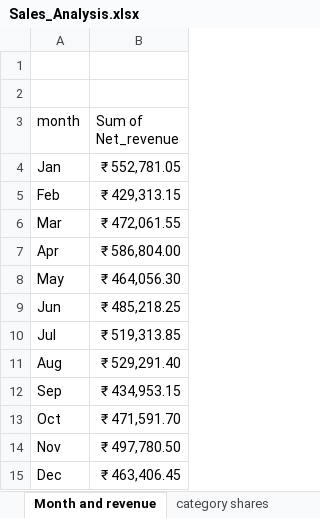
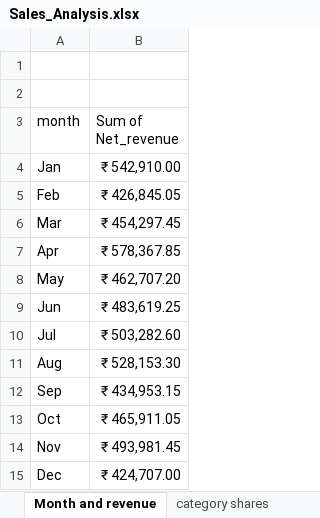
Before and after one commit to Vishal-Verma09/Shop_Sales_Analysis, an Excel workbook: Sales_Analysis.xlsx, sheet Month and revenue, drawn as a sheet; values as stored, in another font and other column widths than the file's, no borders; charts and pictures not drawn; the diff names each change by its address in the sheet, - before the commit and + after, or states it on an @@ line.

```diff
--- a/Sales_Analysis.xlsx (sheet Month and revenue)
+++ b/Sales_Analysis.xlsx (sheet Month and revenue)
-B4 (Sum of Net_revenue): ₹ 552,781.05
+B4 (Sum of Net_revenue): ₹ 542,910.00
-B5 (Sum of Net_revenue): ₹ 429,313.15
+B5 (Sum of Net_revenue): ₹ 426,845.05
-B6 (Sum of Net_revenue): ₹ 472,061.55
+B6 (Sum of Net_revenue): ₹ 454,297.45
-B7 (Sum of Net_revenue): ₹ 586,804.00
+B7 (Sum of Net_revenue): ₹ 578,367.85
-B8 (Sum of Net_revenue): ₹ 464,056.30
+B8 (Sum of Net_revenue): ₹ 462,707.20
-B9 (Sum of Net_revenue): ₹ 485,218.25
+B9 (Sum of Net_revenue): ₹ 483,619.25
-B10 (Sum of Net_revenue): ₹ 519,313.85
+B10 (Sum of Net_revenue): ₹ 503,282.60
-B11 (Sum of Net_revenue): ₹ 529,291.40
+B11 (Sum of Net_revenue): ₹ 528,153.30
-B13 (Sum of Net_revenue): ₹ 471,591.70
+B13 (Sum of Net_revenue): ₹ 465,911.05
-B14 (Sum of Net_revenue): ₹ 497,780.50
+B14 (Sum of Net_revenue): ₹ 493,981.45
-B15 (Sum of Net_revenue): ₹ 463,406.45
+B15 (Sum of Net_revenue): ₹ 424,707.00
```
Also changed, not shown: sheet Raw_Data, sheet pamentmethod, sheet category return, sheet Product wise revenue, sheet Sales By region, sheet States wise order, 2 more sheets, formulas that keep their value, charts or pictures, 1 other file.
